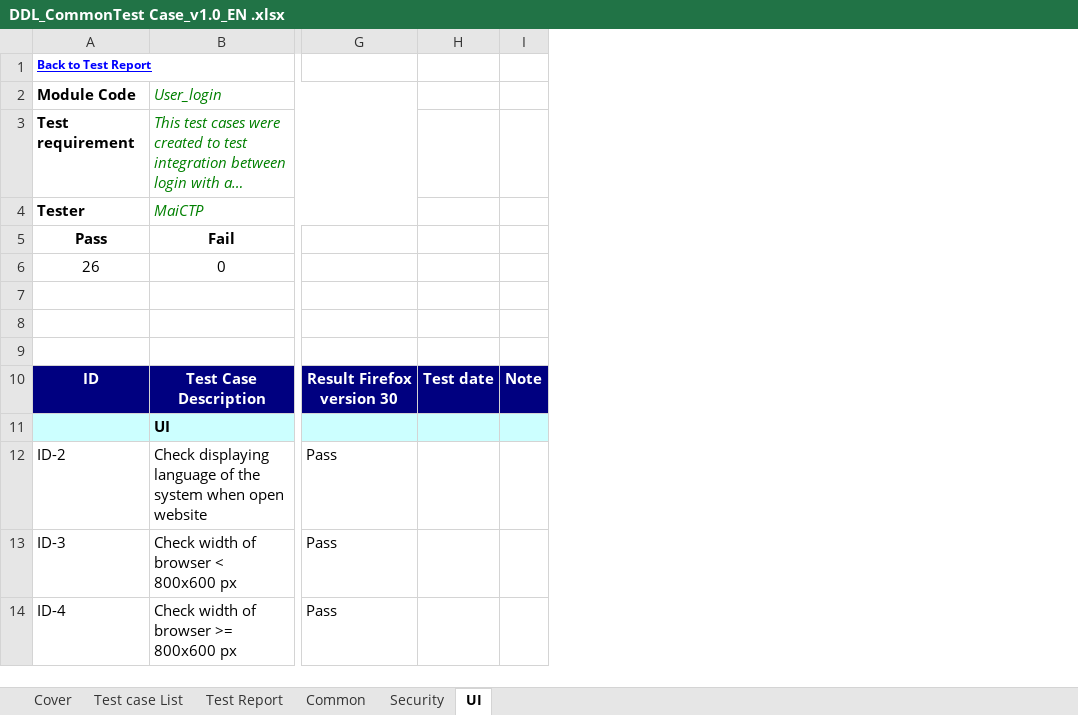
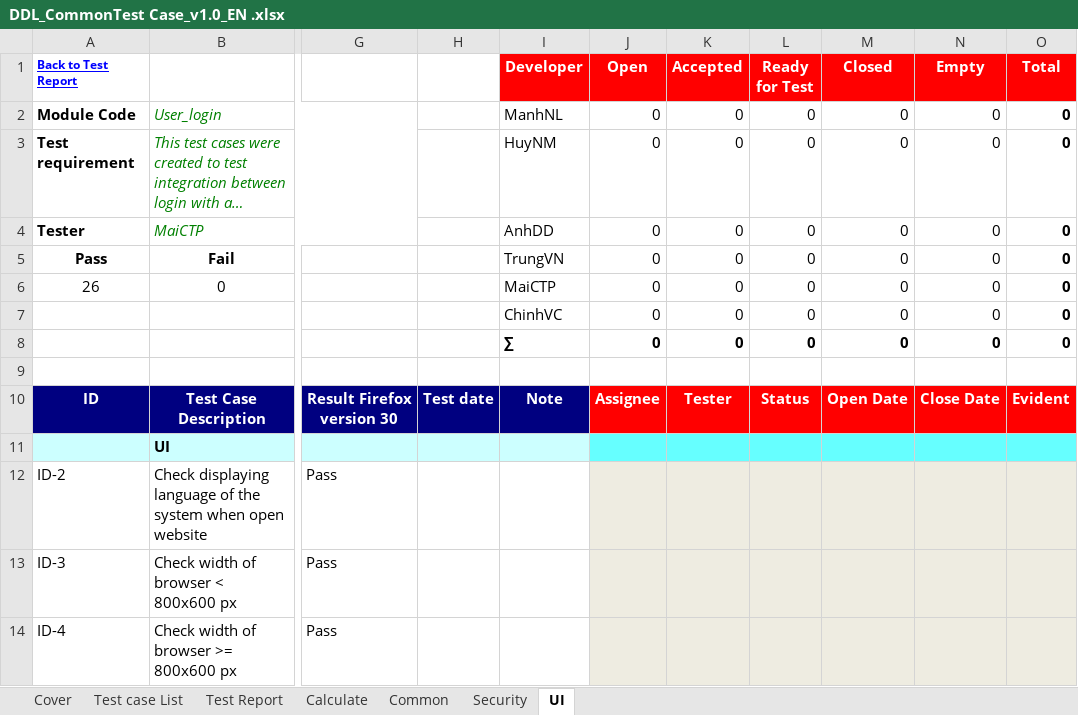
Before and after one commit to sangnvus/2015FALLJS01, an Excel workbook: WIP/Documents/Report 5/Test Result/DDL_CommonTest Case_v1.0_EN .xlsx, sheet UI, drawn as a sheet; only a part is shown, gaps mark what is left out; long unchanged cells end in …; values as stored, in another font and other column widths than the file's, no borders; removed rows and columns are numbered as before the commit, all else as after; rows hold the shown columns only; the diff names each change by its address in the sheet, - before the commit and + after, or states it on an @@ line.

Commit message:
Update Report 5/Test Result/DDL_CommonTest Case_v1.0_EN .xlsx

```diff
--- a/WIP/Documents/Report 5/Test Result/DDL_CommonTest Case_v1.0_EN .xlsx (sheet UI)
+++ b/WIP/Documents/Report 5/Test Result/DDL_CommonTest Case_v1.0_EN .xlsx (sheet UI)
+sheet tab: Calculate
-column I, row 10: Note
+column I (Developer), rows 2-10: ManhNL | HuyNM | AnhDD | TrungVN | MaiCTP | ChinhVC | ∑ |  | Note
@@ column J (Open) unhidden, rows 2-10: 0 | 0 | 0 | 0 | 0 | 0 | 0 |  | Assignee @@
+column K (Accepted), rows 2-10: 0 | 0 | 0 | 0 | 0 | 0 | 0 |  | Tester
+column L (Ready for Test), rows 2-10: 0 | 0 | 0 | 0 | 0 | 0 | 0 |  | Status
+column M (Closed), rows 2-10: 0 | 0 | 0 | 0 | 0 | 0 | 0 |  | Open Date
+column N (Empty), rows 2-10: 0 | 0 | 0 | 0 | 0 | 0 | 0 |  | Close Date
+column O (Total), rows 2-10: 0 | 0 | 0 | 0 | 0 | 0 | 0 |  | Evident
-row 7: (empty)
+row 7:  |  |  |  | ChinhVC | 0 | 0 | 0 | 0 | 0 | 0
-row 8: (empty)
+row 8:  |  |  |  | ∑ | 0 | 0 | 0 | 0 | 0 | 0
```
Also changed, not shown: sheet Security, hidden cells.
